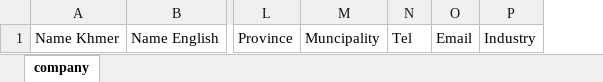
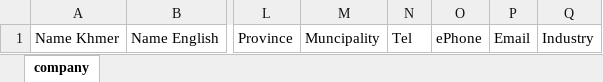
Before and after one commit to safiullahsarhandi/tax-managment-System, an Excel workbook: public/samples/company.xlsx, sheet company, drawn as a sheet; only a part is shown, gaps mark what is left out; values as stored, in another font and other column widths than the file's, no borders; the diff names each change by its address in the sheet, - before the commit and + after, or states it on an @@ line.

Commit message:
export customers export Employees export Team Members adds ePhone text field in add customer adds children text field in employees adds children and e_phone columns migrations

```diff
--- a/public/samples/company.xlsx (sheet company)
+++ b/public/samples/company.xlsx (sheet company)
+column O, row 1: ePhone
```
Also changed, not shown: public/samples/employee.xlsx, 36 other files.
